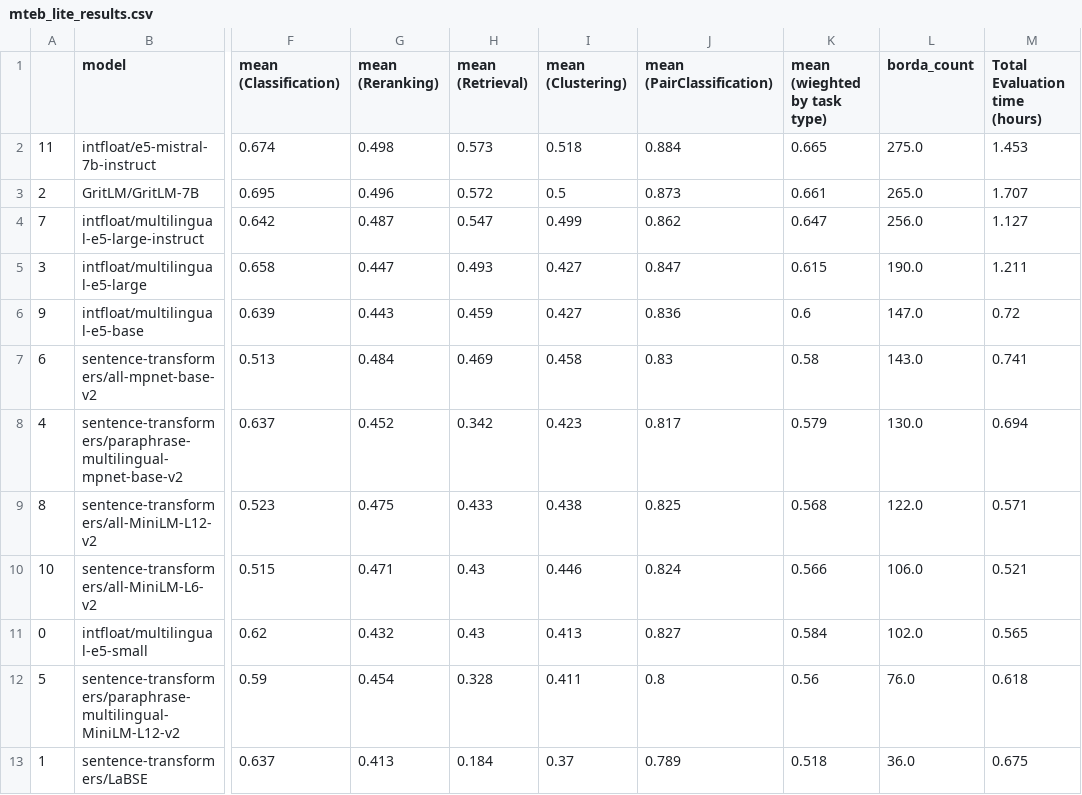
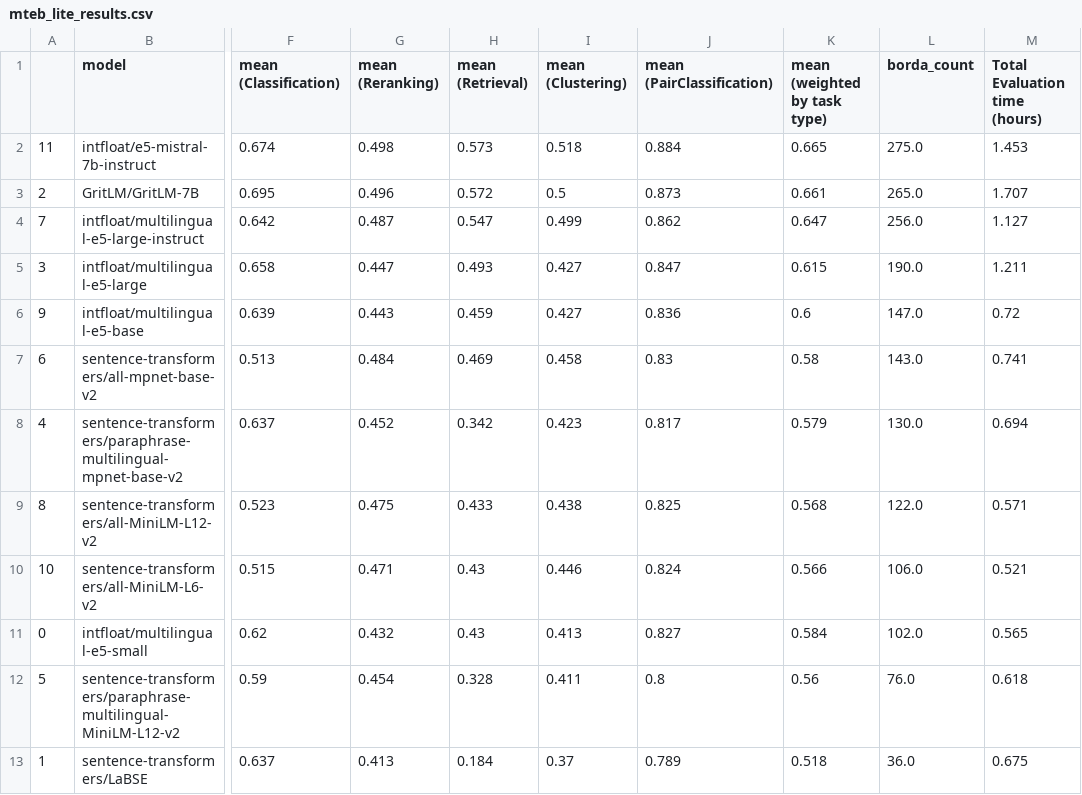
Before and after one commit to embeddings-benchmark/mteb, a CSV file: scripts/task_selection/mteb_lite_results.csv, drawn as a sheet; only a part is shown, gaps mark what is left out; the diff names each change by its address in the sheet, - before the commit and + after, or states it on an @@ line.

```diff
--- a/scripts/task_selection/mteb_lite_results.csv
+++ b/scripts/task_selection/mteb_lite_results.csv
-K1: mean (wieghted by task type)
+K1: mean (weighted by task type)
```
Also changed, not shown: 6 other files.
